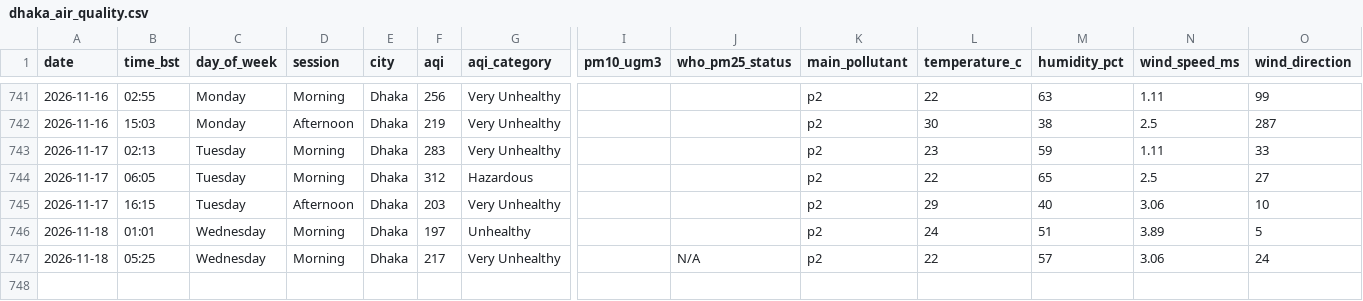
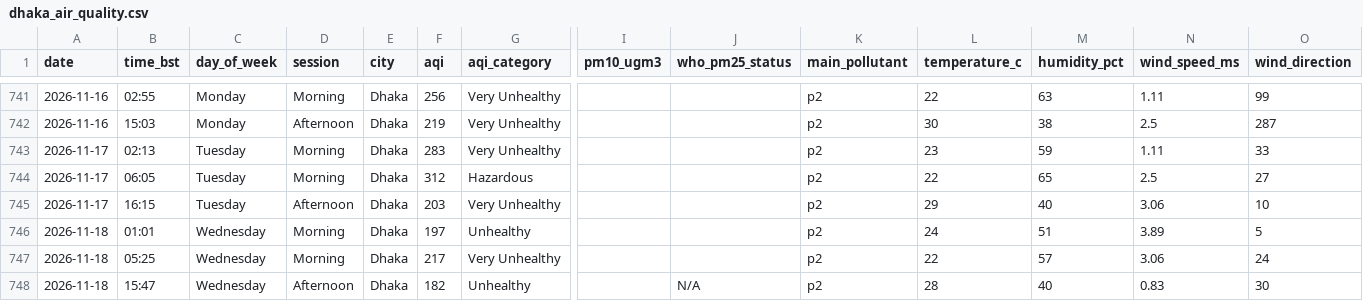
Before and after one commit to tahira489/bangladesh-air-quality, a CSV file: dhaka_air_quality.csv, drawn as a sheet; only a part is shown, gaps mark what is left out; rows hold the shown columns only; the diff names each change by its address in the sheet, - before the commit and + after, or states it on an @@ line.

```diff
--- a/dhaka_air_quality.csv
+++ b/dhaka_air_quality.csv
-J747 (who_pm25_status): N/A
+J747 (who_pm25_status): (empty)
+row 748: 2026-11-18 | 15:47 | Wednesday | Afternoon | Dhaka | 182 | Unhealthy |  | N/A | p2 | 28 | 40 | 0.83 | 30
```
